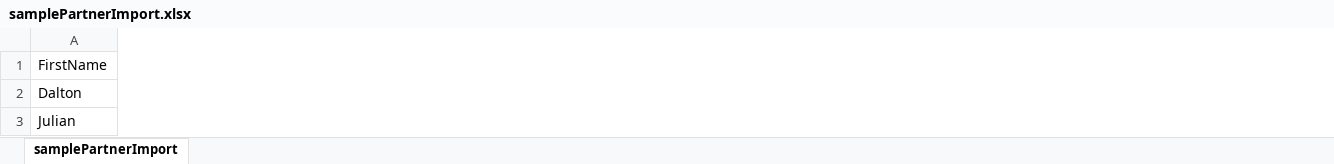
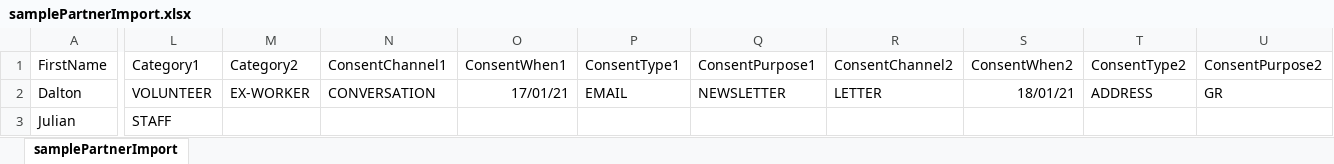
Before and after one commit to openpetra/openpetra, an Excel workbook: demodata/partners/samplePartnerImport.xlsx, sheet samplePartnerImport, drawn as a sheet; only a part is shown, gaps mark what is left out; values as stored, in another font and other column widths than the file's, no borders; the diff names each change by its address in the sheet, - before the commit and + after, or states it on an @@ line.

Commit message:
partner import: fixes for import of consent ignore empty rows. update example files

```diff
--- a/demodata/partners/samplePartnerImport.xlsx (sheet samplePartnerImport)
+++ b/demodata/partners/samplePartnerImport.xlsx (sheet samplePartnerImport)
+column L (Category1), rows 2-3: VOLUNTEER | STAFF
+column M (Category2), row 2: EX-WORKER
+column N (ConsentChannel1), row 2: CONVERSATION
+column O (ConsentWhen1), row 2: 17/01/21
+column P (ConsentType1), row 2: EMAIL
+column Q (ConsentPurpose1), row 2: NEWSLETTER
+column R (ConsentChannel2), row 2: LETTER
+column S (ConsentWhen2), row 2: 18/01/21
+column T (ConsentType2), row 2: ADDRESS
+column U (ConsentPurpose2), row 2: GR
```
Also changed, not shown: 4 other files.
